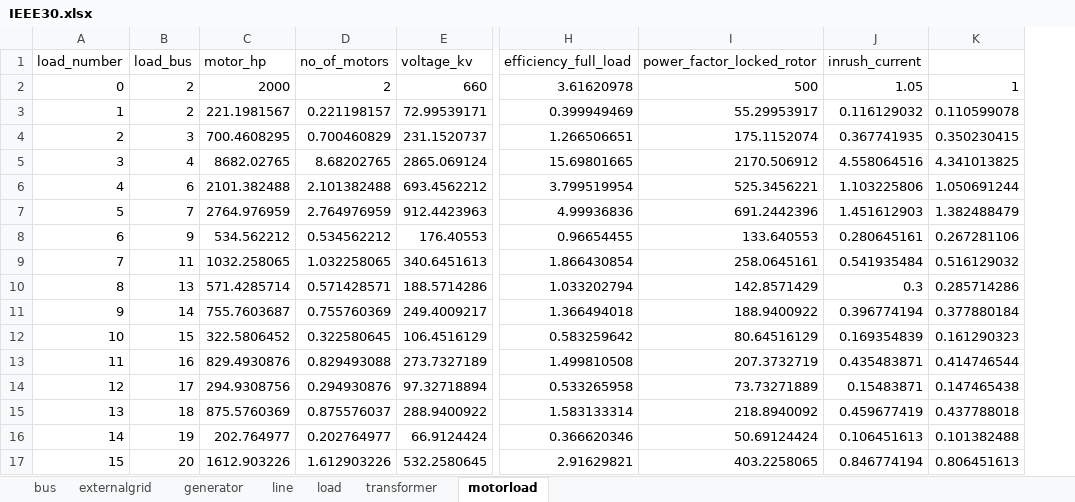
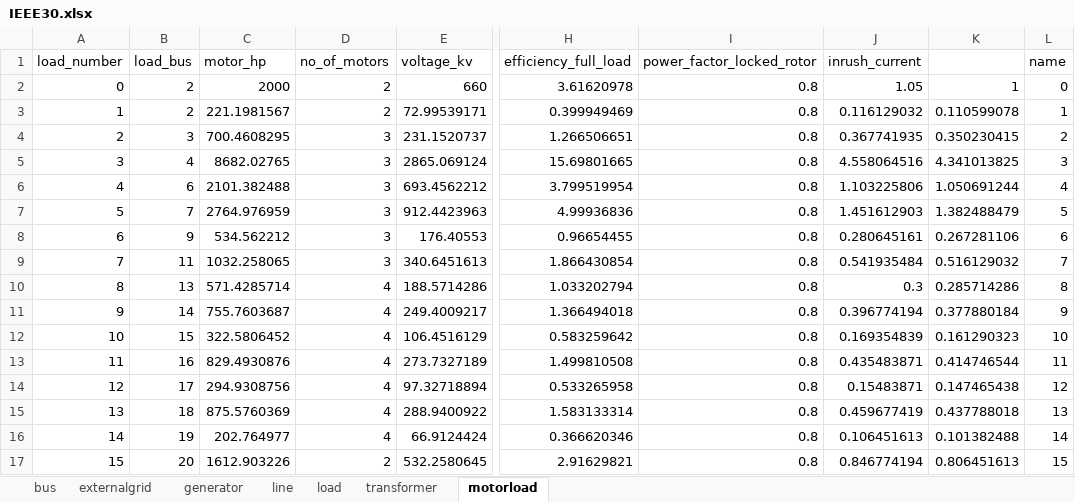
Before and after one commit to userWZ/ARS, an Excel workbook: IEEE30.xlsx, sheet motorload, drawn as a sheet; only a part is shown, gaps mark what is left out; values as stored, in another font and other column widths than the file's, no borders; the diff covers the shown part only; the diff names each change by its address in the sheet, - before the commit and + after, or states it on an @@ line.

```diff
--- a/IEEE30.xlsx (sheet motorload)
+++ b/IEEE30.xlsx (sheet motorload)
+column L (name), rows 2-17: 0 | 1 | 2 | 3 | 4 | 5 | 6 | 7 | 8 | 9 | 10 | 11 | 12 | 13 | 14 | 15
-I2 (power_factor_locked_rotor): 500
+I2 (power_factor_locked_rotor): 0.8
-D3 (no_of_motors): 0.221198157
+D3 (no_of_motors): 2
-I3 (power_factor_locked_rotor): 55.29953917
+I3 (power_factor_locked_rotor): 0.8
-D4 (no_of_motors): 0.700460829
+D4 (no_of_motors): 3
-I4 (power_factor_locked_rotor): 175.1152074
+I4 (power_factor_locked_rotor): 0.8
-D5 (no_of_motors): 8.68202765
+D5 (no_of_motors): 3
-I5 (power_factor_locked_rotor): 2170.506912
+I5 (power_factor_locked_rotor): 0.8
-D6 (no_of_motors): 2.101382488
+D6 (no_of_motors): 3
-I6 (power_factor_locked_rotor): 525.3456221
+I6 (power_factor_locked_rotor): 0.8
-D7 (no_of_motors): 2.764976959
+D7 (no_of_motors): 3
-I7 (power_factor_locked_rotor): 691.2442396
+I7 (power_factor_locked_rotor): 0.8
-D8 (no_of_motors): 0.534562212
+D8 (no_of_motors): 3
-I8 (power_factor_locked_rotor): 133.640553
+I8 (power_factor_locked_rotor): 0.8
-D9 (no_of_motors): 1.032258065
+D9 (no_of_motors): 3
-I9 (power_factor_locked_rotor): 258.0645161
+I9 (power_factor_locked_rotor): 0.8
-D10 (no_of_motors): 0.571428571
+D10 (no_of_motors): 4
-I10 (power_factor_locked_rotor): 142.8571429
+I10 (power_factor_locked_rotor): 0.8
-D11 (no_of_motors): 0.755760369
+D11 (no_of_motors): 4
-I11 (power_factor_locked_rotor): 188.9400922
+I11 (power_factor_locked_rotor): 0.8
-D12 (no_of_motors): 0.322580645
+D12 (no_of_motors): 4
-I12 (power_factor_locked_rotor): 80.64516129
+I12 (power_factor_locked_rotor): 0.8
-D13 (no_of_motors): 0.829493088
+D13 (no_of_motors): 4
-I13 (power_factor_locked_rotor): 207.3732719
+I13 (power_factor_locked_rotor): 0.8
-D14 (no_of_motors): 0.294930876
+D14 (no_of_motors): 4
-I14 (power_factor_locked_rotor): 73.73271889
+I14 (power_factor_locked_rotor): 0.8
-D15 (no_of_motors): 0.875576037
+D15 (no_of_motors): 4
-I15 (power_factor_locked_rotor): 218.8940092
+I15 (power_factor_locked_rotor): 0.8
-D16 (no_of_motors): 0.202764977
+D16 (no_of_motors): 4
-I16 (power_factor_locked_rotor): 50.69124424
+I16 (power_factor_locked_rotor): 0.8
-D17 (no_of_motors): 1.612903226
+D17 (no_of_motors): 2
-I17 (power_factor_locked_rotor): 403.2258065
+I17 (power_factor_locked_rotor): 0.8
```
Also changed, not shown: 10 edited cells elsewhere in this sheet, sheet line, sheet load, sheet transformer, 2 other files.
